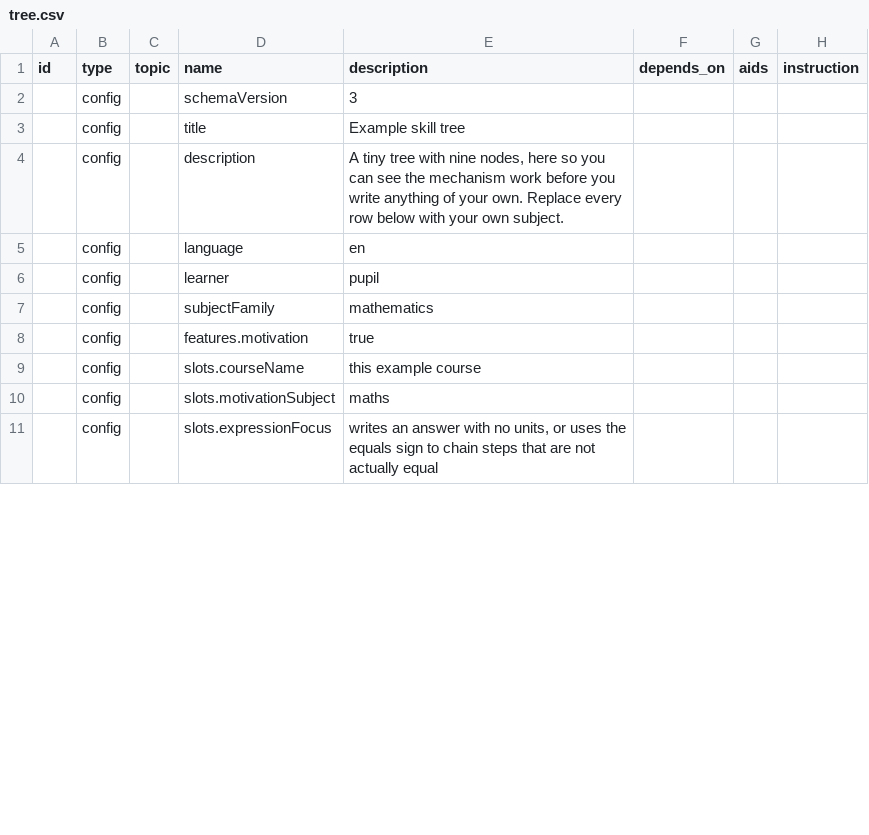
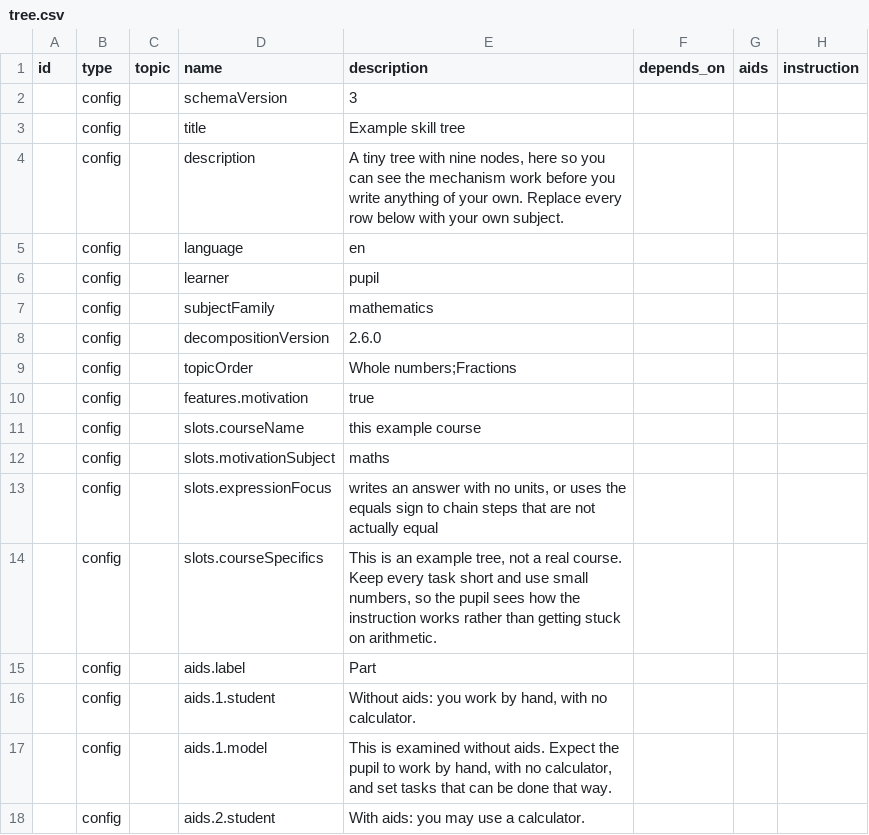
Before and after one commit to vidarsko/ai-skill-trees, a CSV file: starter/tree.csv, drawn as a sheet; only a part is shown; the diff covers the shown part only; the diff names each change by its address in the sheet, - before the commit and + after, or states it on an @@ line.

```diff
--- a/starter/tree.csv
+++ b/starter/tree.csv
+row 8:  | config |  | decompositionVersion | 2.6.0
+row 9:  | config |  | topicOrder | Whole numbers;Fractions
+row 14:  | config |  | slots.courseSpecifics | This is an example tree, not a real course. Keep every task short and use small numbers, so the pupil sees how the instruction works rather than getting stuck on arithmetic.
+row 15:  | config |  | aids.label | Part
+row 16:  | config |  | aids.1.student | Without aids: you work by hand, with no calculator.
+row 17:  | config |  | aids.1.model | This is examined without aids. Expect the pupil to work by hand, with no calculator, and set tasks that can be done that way.
+row 18:  | config |  | aids.2.student | With aids: you may use a calculator.
```
Also changed, not shown: 1 added row and 19 edited cells elsewhere in this file, 12 other files.
